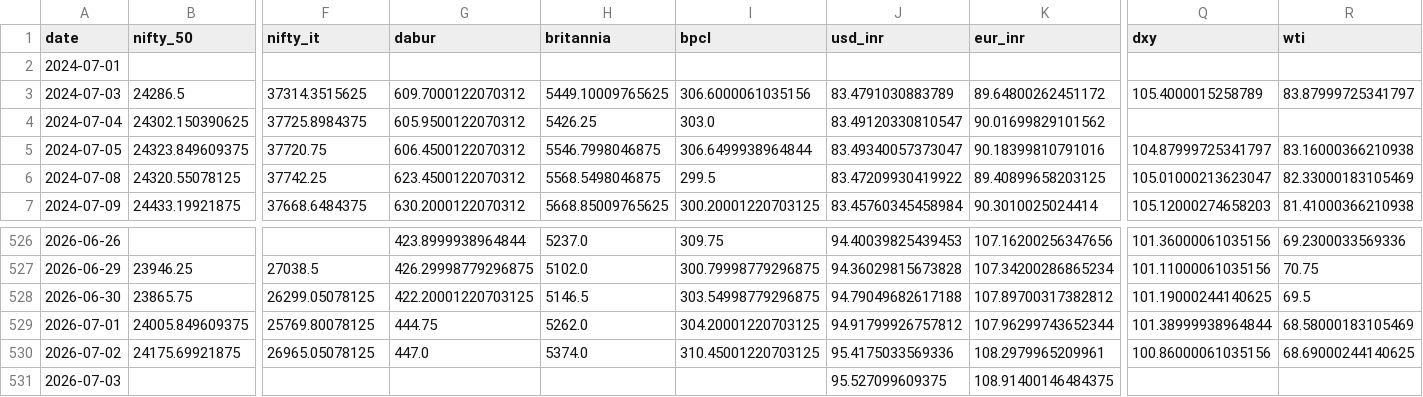
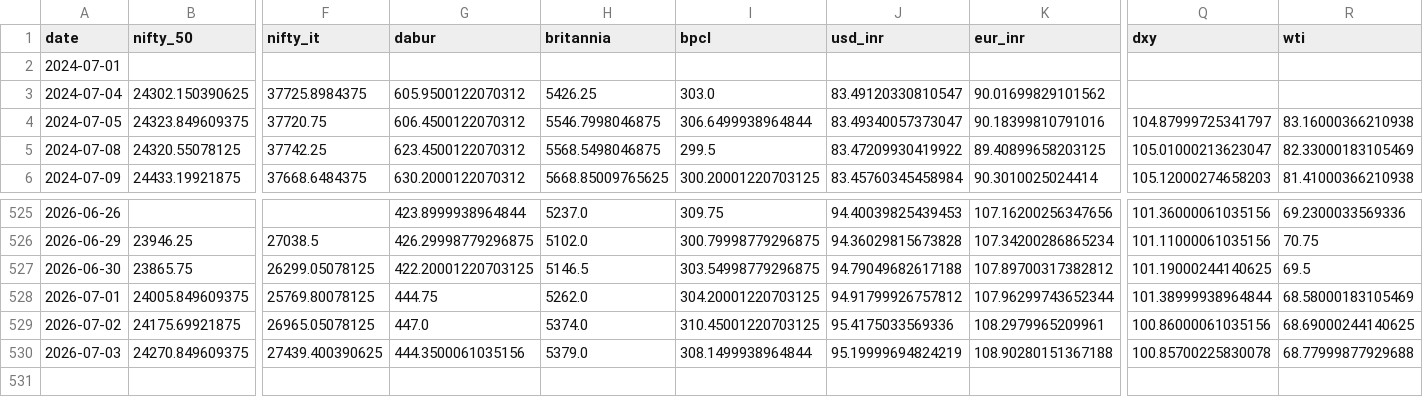
Before and after one commit to mayankmundhrawork-cpu/Transmission-Layer, a CSV file: data/prices.csv, drawn as a sheet; only a part is shown, gaps mark what is left out; removed rows and columns are numbered as before the commit, all else as after; rows hold the shown columns only; the diff covers the shown part only; the diff names each change by its address in the sheet, - before the commit and + after, or states it on an @@ line.

```diff
--- a/data/prices.csv
+++ b/data/prices.csv
-row 3: 2024-07-03 | 24286.5 | 37314.3515625 | 609.7000122070312 | 5449.10009765625 | 306.6000061035156 | 83.4791030883789 | 89.64800262451172 | 105.4000015258789 | 83.87999725341797
-B530 (nifty_50): (empty)
+B530 (nifty_50): 24270.849609375
-F530 (nifty_it): (empty)
+F530 (nifty_it): 27439.400390625
-G530 (dabur): (empty)
+G530 (dabur): 444.3500061035156
-H530 (britannia): (empty)
+H530 (britannia): 5379.0
-I530 (bpcl): (empty)
+I530 (bpcl): 308.1499938964844
-J530 (usd_inr): 95.527099609375
+J530 (usd_inr): 95.19999694824219
-K530 (eur_inr): 108.91400146484375
+K530 (eur_inr): 108.90280151367188
-Q530 (dxy): (empty)
+Q530 (dxy): 100.85700225830078
-R530 (wti): (empty)
+R530 (wti): 68.77999877929688
```
Also changed, not shown: 7 edited cells elsewhere in this file, 2 other files.
